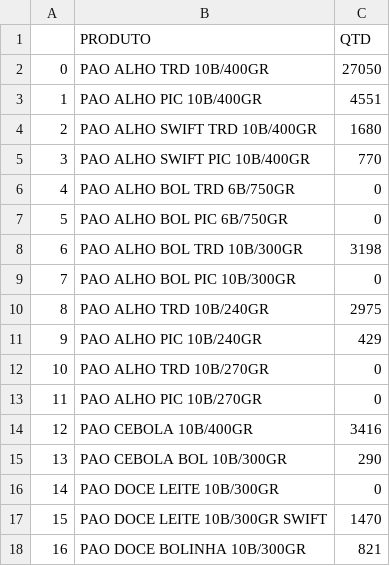
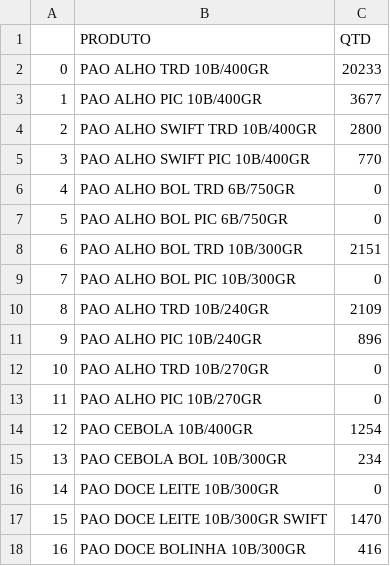
Before and after one commit to STM-Automacao/stm-shop-floor-management, a CSV file: app/assets/df_caixas.csv, drawn as a sheet.

```diff
--- a/app/assets/df_caixas.csv
+++ b/app/assets/df_caixas.csv
@@ -1,5 +1,5 @@
 ,PRODUTO,QTD
-0,PAO ALHO TRD 10B/400GR                            ,27050
-1,PAO ALHO PIC 10B/400GR                            ,4551
-2,PAO ALHO SWIFT TRD 10B/400GR                                          ,1680
+0,PAO ALHO TRD 10B/400GR                            ,20233
+1,PAO ALHO PIC 10B/400GR                            ,3677
+2,PAO ALHO SWIFT TRD 10B/400GR                                          ,2800
 3,PAO ALHO SWIFT PIC 10B/400GR                                          ,770
@@ -7,12 +7,12 @@
 5,PAO ALHO BOL PIC 6B/750GR                                             ,0
-6,PAO ALHO BOL TRD 10B/300GR                                            ,3198
+6,PAO ALHO BOL TRD 10B/300GR                                            ,2151
 7,PAO ALHO BOL PIC 10B/300GR                                            ,0
-8,PAO ALHO TRD 10B/240GR                                                ,2975
-9,PAO ALHO PIC 10B/240GR                                                ,429
+8,PAO ALHO TRD 10B/240GR                                                ,2109
+9,PAO ALHO PIC 10B/240GR                                                ,896
 10,PAO ALHO TRD 10B/270GR                                                ,0
 11,PAO ALHO PIC 10B/270GR                                                ,0
-12,PAO CEBOLA 10B/400GR                                                  ,3416
-13,PAO CEBOLA BOL 10B/300GR                                              ,290
+12,PAO CEBOLA 10B/400GR                                                  ,1254
+13,PAO CEBOLA BOL 10B/300GR                                              ,234
 14,PAO DOCE LEITE 10B/300GR                                              ,0
 15,PAO DOCE LEITE 10B/300GR SWIFT                                        ,1470
-16,PAO DOCE BOLINHA 10B/300GR                                            ,821
+16,PAO DOCE BOLINHA 10B/300GR                                            ,416
```
Also changed, not shown: 5 other files.
